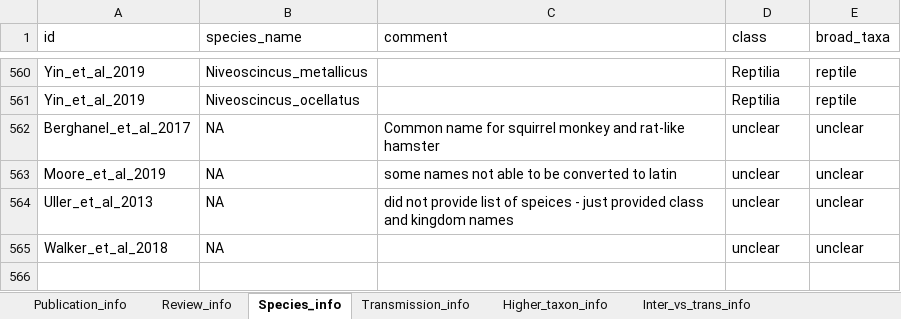
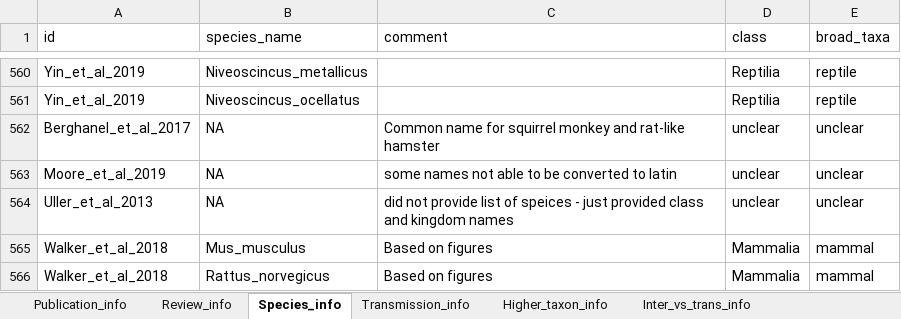
Before and after one commit to elmacartney/Nongen_map_of_reviews, an Excel workbook: data/Data_extraction_postcrosschecking.xlsx, sheet Species_info, drawn as a sheet; only a part is shown, gaps mark what is left out; values as stored, in another font and other column widths than the file's, no borders; removed rows and columns are numbered as before the commit, all else as after; the diff names each change by its address in the sheet, - before the commit and + after, or states it on an @@ line.

Commit message:
correnting unclear species in data

```diff
--- a/data/Data_extraction_postcrosschecking.xlsx (sheet Species_info)
+++ b/data/Data_extraction_postcrosschecking.xlsx (sheet Species_info)
-row 565: Walker_et_al_2018 | NA |  | unclear | unclear
+row 565: Walker_et_al_2018 | Mus_musculus | Based on figures | Mammalia | mammal
+row 566: Walker_et_al_2018 | Rattus_norvegicus | Based on figures | Mammalia | mammal
```
Also changed, not shown: 3 other files.
